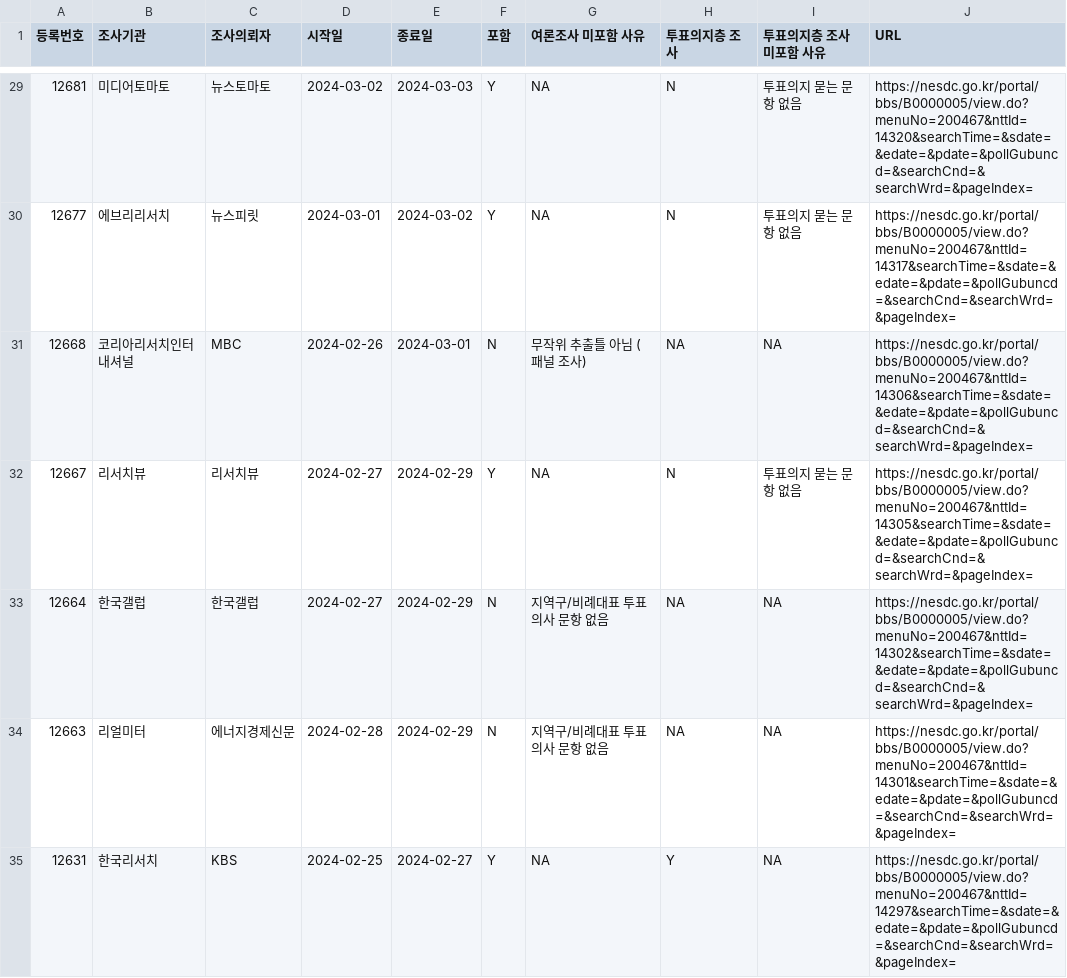
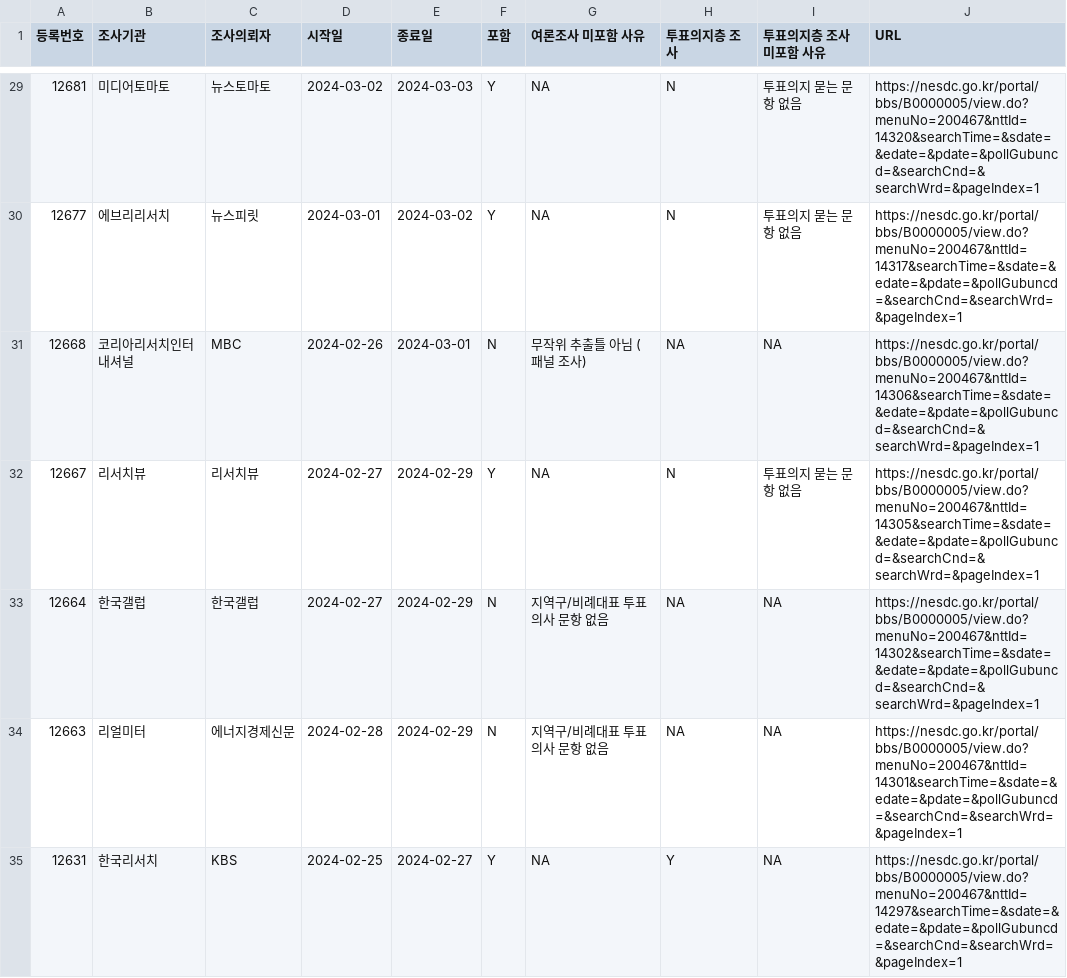
Before and after one commit to scholarsbookcase/naelection2024, a CSV file: poll_list.csv, drawn as a sheet; only a part is shown, gaps mark what is left out; the diff covers the shown part only.

```diff
--- a/poll_list.csv
+++ b/poll_list.csv
@@ -29,7 +29,7 @@
-12681,"미디어토마토","뉴스토마토",2024-03-02,2024-03-03,"Y",NA,"N","투표의지 묻는 문항 없음","https://nesdc.go.kr/portal/bbs/B0000005/view.do?menuNo=200467&nttId=14320&searchTime=&sdate=&edate=&pdate=&pollGubuncd=&searchCnd=&searchWrd=&pageIndex="
-12677,"에브리리서치","뉴스피릿",2024-03-01,2024-03-02,"Y",NA,"N","투표의지 묻는 문항 없음","https://nesdc.go.kr/portal/bbs/B0000005/view.do?menuNo=200467&nttId=14317&searchTime=&sdate=&edate=&pdate=&pollGubuncd=&searchCnd=&searchWrd=&pageIndex="
-12668,"코리아리서치인터내셔널","MBC",2024-02-26,2024-03-01,"N","무작위 추출틀 아님 (패널 조사)",NA,NA,"https://nesdc.go.kr/portal/bbs/B0000005/view.do?menuNo=200467&nttId=14306&searchTime=&sdate=&edate=&pdate=&pollGubuncd=&searchCnd=&searchWrd=&pageIndex="
-12667,"리서치뷰","리서치뷰",2024-02-27,2024-02-29,"Y",NA,"N","투표의지 묻는 문항 없음","https://nesdc.go.kr/portal/bbs/B0000005/view.do?menuNo=200467&nttId=14305&searchTime=&sdate=&edate=&pdate=&pollGubuncd=&searchCnd=&searchWrd=&pageIndex="
-12664,"한국갤럽","한국갤럽",2024-02-27,2024-02-29,"N","지역구/비례대표 투표의사 문항 없음",NA,NA,"https://nesdc.go.kr/portal/bbs/B0000005/view.do?menuNo=200467&nttId=14302&searchTime=&sdate=&edate=&pdate=&pollGubuncd=&searchCnd=&searchWrd=&pageIndex="
-12663,"리얼미터","에너지경제신문",2024-02-28,2024-02-29,"N","지역구/비례대표 투표의사 문항 없음",NA,NA,"https://nesdc.go.kr/portal/bbs/B0000005/view.do?menuNo=200467&nttId=14301&searchTime=&sdate=&edate=&pdate=&pollGubuncd=&searchCnd=&searchWrd=&pageIndex="
-12631,"한국리서치","KBS",2024-02-25,2024-02-27,"Y",NA,"Y",NA,"https://nesdc.go.kr/portal/bbs/B0000005/view.do?menuNo=200467&nttId=14297&searchTime=&sdate=&edate=&pdate=&pollGubuncd=&searchCnd=&searchWrd=&pageIndex="
+12681,"미디어토마토","뉴스토마토",2024-03-02,2024-03-03,"Y",NA,"N","투표의지 묻는 문항 없음","https://nesdc.go.kr/portal/bbs/B0000005/view.do?menuNo=200467&nttId=14320&searchTime=&sdate=&edate=&pdate=&pollGubuncd=&searchCnd=&searchWrd=&pageIndex=1"
+12677,"에브리리서치","뉴스피릿",2024-03-01,2024-03-02,"Y",NA,"N","투표의지 묻는 문항 없음","https://nesdc.go.kr/portal/bbs/B0000005/view.do?menuNo=200467&nttId=14317&searchTime=&sdate=&edate=&pdate=&pollGubuncd=&searchCnd=&searchWrd=&pageIndex=1"
+12668,"코리아리서치인터내셔널","MBC",2024-02-26,2024-03-01,"N","무작위 추출틀 아님 (패널 조사)",NA,NA,"https://nesdc.go.kr/portal/bbs/B0000005/view.do?menuNo=200467&nttId=14306&searchTime=&sdate=&edate=&pdate=&pollGubuncd=&searchCnd=&searchWrd=&pageIndex=1"
+12667,"리서치뷰","리서치뷰",2024-02-27,2024-02-29,"Y",NA,"N","투표의지 묻는 문항 없음","https://nesdc.go.kr/portal/bbs/B0000005/view.do?menuNo=200467&nttId=14305&searchTime=&sdate=&edate=&pdate=&pollGubuncd=&searchCnd=&searchWrd=&pageIndex=1"
+12664,"한국갤럽","한국갤럽",2024-02-27,2024-02-29,"N","지역구/비례대표 투표의사 문항 없음",NA,NA,"https://nesdc.go.kr/portal/bbs/B0000005/view.do?menuNo=200467&nttId=14302&searchTime=&sdate=&edate=&pdate=&pollGubuncd=&searchCnd=&searchWrd=&pageIndex=1"
+12663,"리얼미터","에너지경제신문",2024-02-28,2024-02-29,"N","지역구/비례대표 투표의사 문항 없음",NA,NA,"https://nesdc.go.kr/portal/bbs/B0000005/view.do?menuNo=200467&nttId=14301&searchTime=&sdate=&edate=&pdate=&pollGubuncd=&searchCnd=&searchWrd=&pageIndex=1"
+12631,"한국리서치","KBS",2024-02-25,2024-02-27,"Y",NA,"Y",NA,"https://nesdc.go.kr/portal/bbs/B0000005/view.do?menuNo=200467&nttId=14297&searchTime=&sdate=&edate=&pdate=&pollGubuncd=&searchCnd=&searchWrd=&pageIndex=1"
```
Also changed, not shown: 55 edited cells elsewhere in this file.
